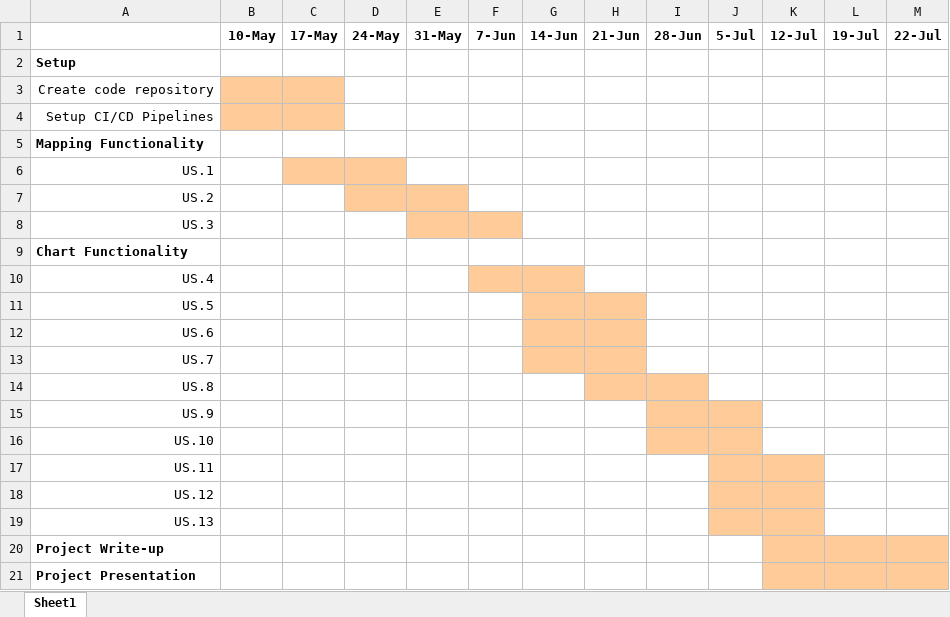
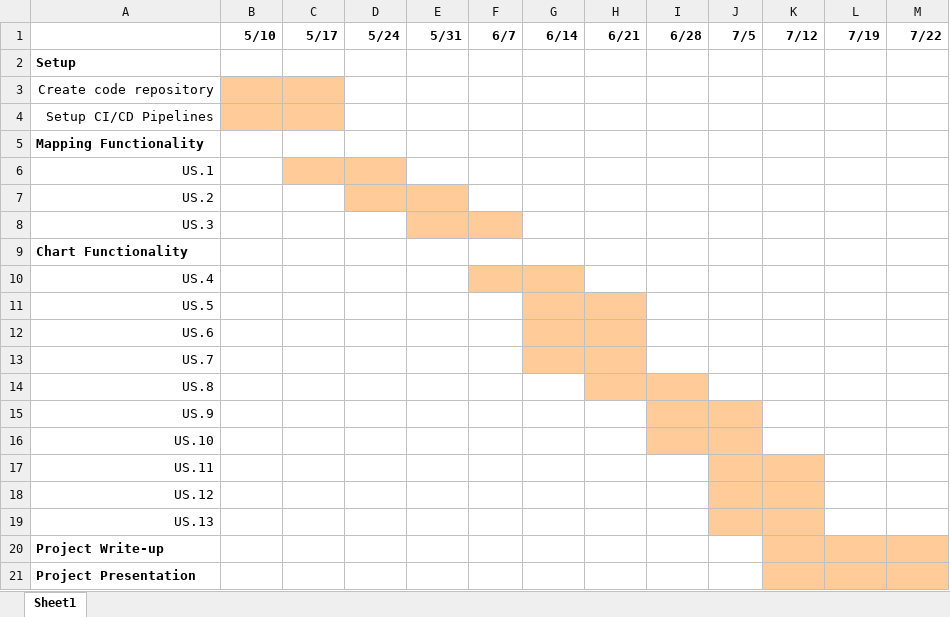
Before and after one commit to npalacio/School, an Excel workbook: Capstone/Proposal/GanttChart.xlsx, sheet Sheet1, drawn as a sheet; values as stored, in another font and other column widths than the file's, no borders; removed rows and columns are numbered as before the commit, all else as after; the diff names each change by its address in the sheet, - before the commit and + after, or states it on an @@ line.

```diff
--- a/Capstone/Proposal/GanttChart.xlsx (sheet Sheet1)
+++ b/Capstone/Proposal/GanttChart.xlsx (sheet Sheet1)
-row 1:  | 10-May | 17-May | 24-May | 31-May | 7-Jun | 14-Jun | 21-Jun | 28-Jun | 5-Jul | 12-Jul | 19-Jul | 22-Jul
+row 1:  | 5/10 | 5/17 | 5/24 | 5/31 | 6/7 | 6/14 | 6/21 | 6/28 | 7/5 | 7/12 | 7/19 | 7/22
```
Also changed, not shown: 1 other file.
